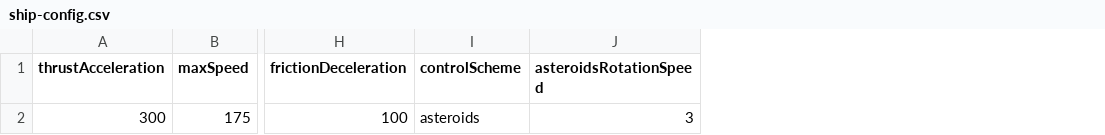
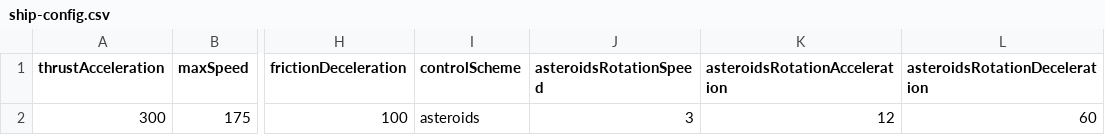
Before and after one commit to SorraTheOrc/AI_Hell, a CSV file: src/data/ship-config.csv, drawn as a sheet; only a part is shown, gaps mark what is left out; the diff names each change by its address in the sheet, - before the commit and + after, or states it on an @@ line.

Commit message:
AH-0MUNS42NA000N41U: add angular acceleration ramp for precise Asteroids turning

```diff
--- a/src/data/ship-config.csv
+++ b/src/data/ship-config.csv
+column K (asteroidsRotationAcceleration), row 2: 12
+column L (asteroidsRotationDeceleration), row 2: 60
```
Also changed, not shown: 19 other files.
